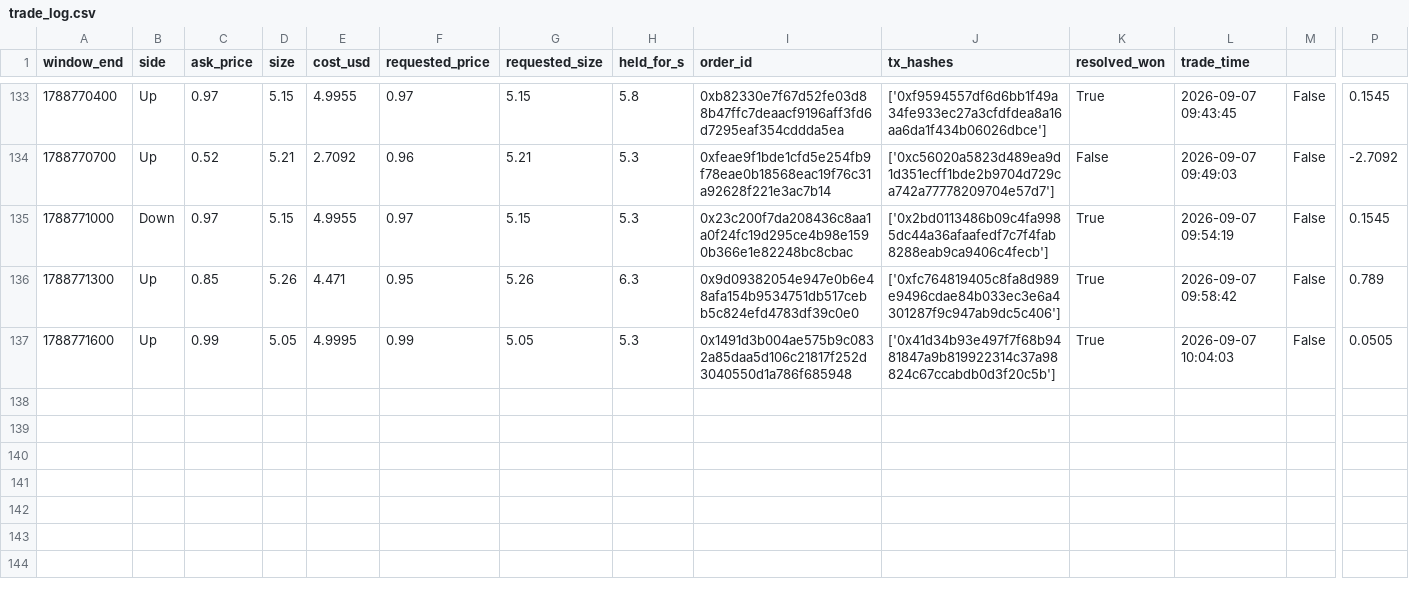
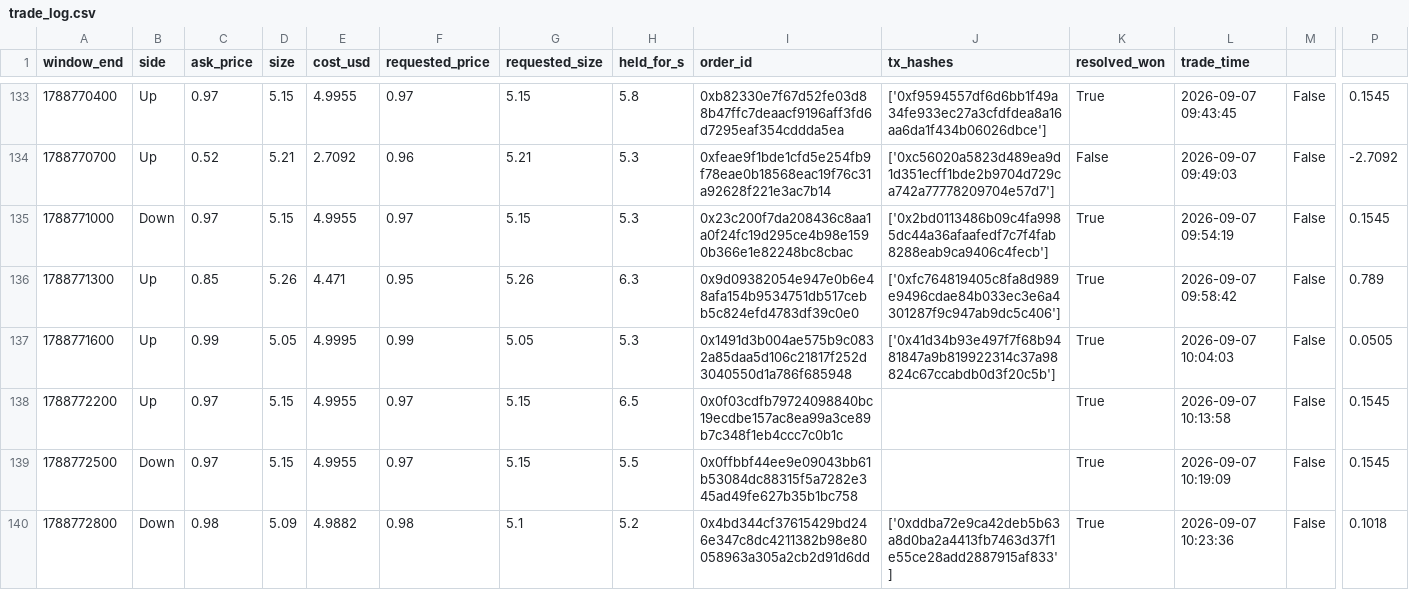
Before and after one commit to alexjjones27/polymarket, a CSV file: results/btc_5m_live/trade_log.csv, drawn as a sheet; only a part is shown, gaps mark what is left out; rows hold the shown columns only; the diff names each change by its address in the sheet, - before the commit and + after, or states it on an @@ line.

```diff
--- a/results/btc_5m_live/trade_log.csv
+++ b/results/btc_5m_live/trade_log.csv
+row 138: 1788772200 | Up | 0.97 | 5.15 | 4.9955 | 0.97 | 5.15 | 6.5 | 0x0f03cdfb79724098840bc19ecdbe157ac8ea99a3ce89b7c348f1eb4ccc7c0b1c |  | True | 2026-09-07 10:13:58 | False | 0.1545
+row 139: 1788772500 | Down | 0.97 | 5.15 | 4.9955 | 0.97 | 5.15 | 5.5 | 0x0ffbbf44ee9e09043bb61b53084dc88315f5a7282e345ad49fe627b35b1bc758 |  | True | 2026-09-07 10:19:09 | False | 0.1545
+row 140: 1788772800 | Down | 0.98 | 5.09 | 4.9882 | 0.98 | 5.1 | 5.2 | 0x4bd344cf37615429bd246e347c8dc4211382b98e80058963a305a2cb2d91d6dd | ['0xddba72e9ca42deb5b63a8d0ba2a4413fb7463d37f1e55ce28add2887915af833'] | True | 2026-09-07 10:23:36 | False | 0.1018
```
Also changed, not shown: 4 other files.
